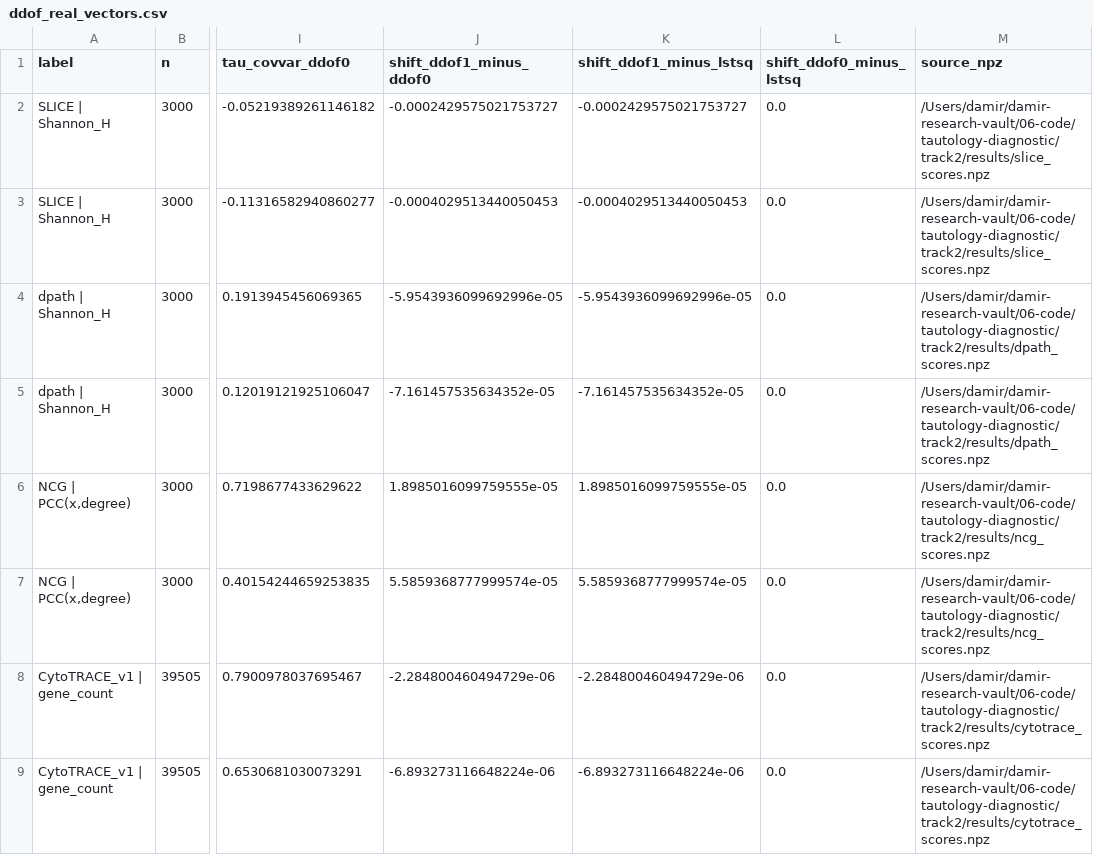
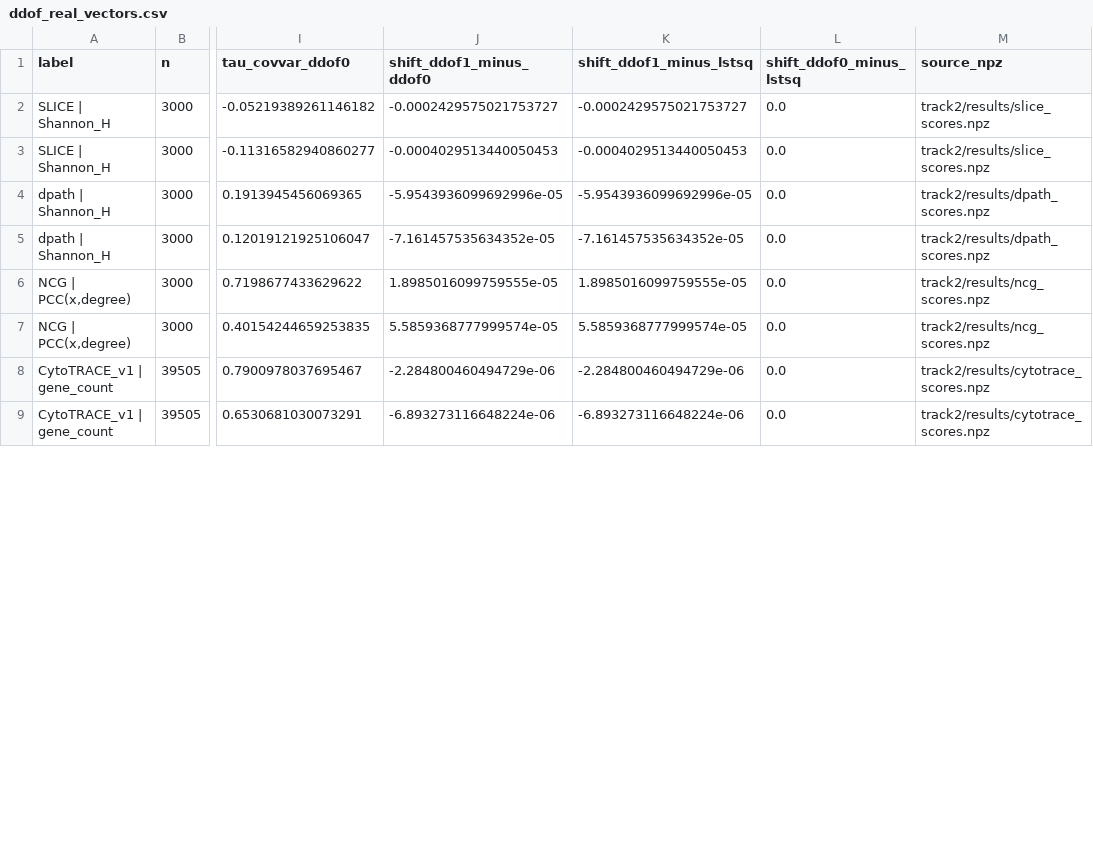
Before and after one commit to IskakovDamir/ownbaseline, a CSV file: experiments/null_calibration/results/ddof_real_vectors.csv, drawn as a sheet; only a part is shown, gaps mark what is left out; the diff covers the shown part only; the diff names each change by its address in the sheet, - before the commit and + after, or states it on an @@ line.

Commit message:
fix(anonymity): record provenance relative to the data root, not a home path
Five committed evidence files carried the author's absolute home path, one on
nearly every data row of ddof_real_vectors.csv and ddof_section5.csv. The
repository is cited from a double-blind submission, and the venue lists
non-blinded material among its desk-reject triggers, so the leak is a
submission risk and not only untidiness. It also failed
test_no_source_file_hard_codes_an_absolute_home_path, which meant the README's
claim of "25 pass, 0 fail" had been false since the null-calibration runs
landed on 2026-08-16.

The fix keeps the provenance and drops the machine. Both ddof generators
defaulted $TAUTOLOGY_DIAGNOSTIC to a literal path under the author's home;
they now default to data_root(), the convention the rest of the repository
already uses, and write source_npz through a _rel() helper that resolves each
vector against that root. A row still says exactly which file it came from,
now as track2/results/scent_scores.npz, which is the form that identifies the
source on any checkout. decision_rule_report.py prints its input relative to
the repository root for the same reason.

The two CSVs are rewritten in place rather than recomputed, and the rewrite is
byte-exact: only the 24 occurrences of the home prefix are removed, 1008 bytes
from one file and 504 from the other, with every measurement and every line
ending untouched. decision_rule_report.txt is a true regeneration and differs
from its predecessor only on the source line.

The two run logs are verbatim run records, so their absolute prefixes are
rewritten to $TAUTOLOGY_DIAGNOSTIC and $REPO and a three-line header states
that this was done, when, and that nothing else in the file changed. Rewriting
a log silently would have been the wrong trade in a repository whose argument
is that people should be able to check what their tools did.

```diff
--- a/experiments/null_calibration/results/ddof_real_vectors.csv
+++ b/experiments/null_calibration/results/ddof_real_vectors.csv
-M2:M3 (source_npz): /Users/damir/damir-research-vault/06-code/tautology-diagnostic/track2/results/slice_scores.npz
+M2:M3 (source_npz): track2/results/slice_scores.npz
-M4:M5 (source_npz): /Users/damir/damir-research-vault/06-code/tautology-diagnostic/track2/results/dpath_scores.npz
+M4:M5 (source_npz): track2/results/dpath_scores.npz
-M6:M7 (source_npz): /Users/damir/damir-research-vault/06-code/tautology-diagnostic/track2/results/ncg_scores.npz
+M6:M7 (source_npz): track2/results/ncg_scores.npz
-M8:M9 (source_npz): /Users/damir/damir-research-vault/06-code/tautology-diagnostic/track2/results/cytotrace_scores.npz
+M8:M9 (source_npz): track2/results/cytotrace_scores.npz
```
Also changed, not shown: 8 edited cells elsewhere in this file, experiments/null_calibration/results/ddof_section5.csv, 6 other files.
